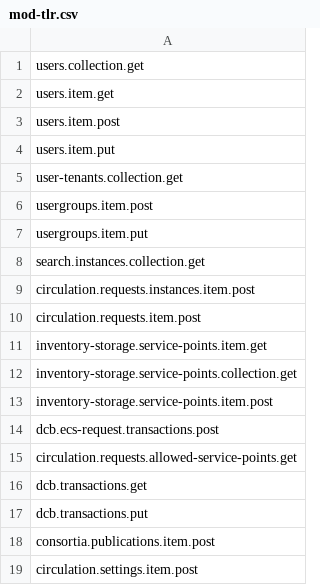
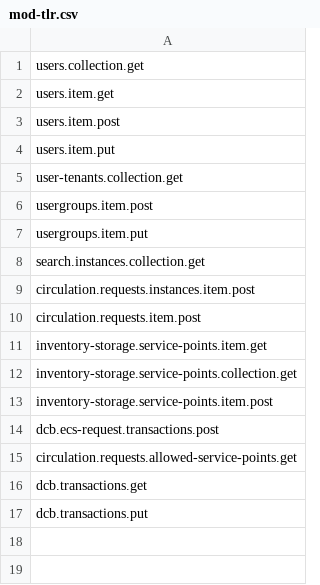
Before and after one commit to folio-org/mod-tlr, a CSV file: src/main/resources/permissions/mod-tlr.csv, drawn as a sheet.

```diff
--- a/src/main/resources/permissions/mod-tlr.csv
+++ b/src/main/resources/permissions/mod-tlr.csv
@@ -17,3 +17 @@ dcb.transactions.get
 dcb.transactions.put
-consortia.publications.item.post
-circulation.settings.item.post
```
Also changed, not shown: 3 other files.
